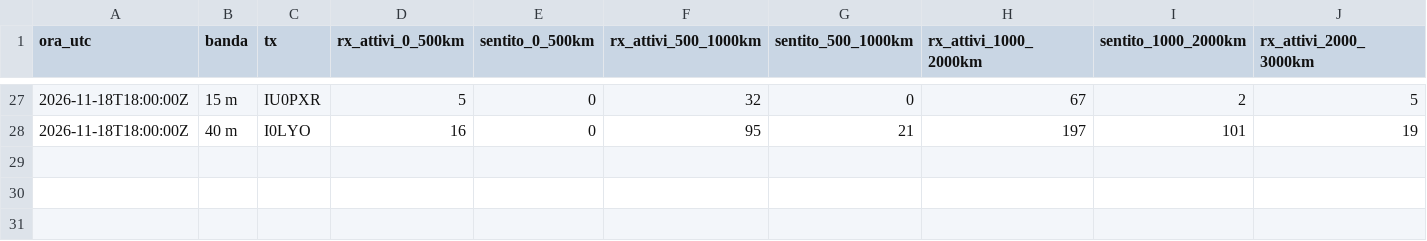
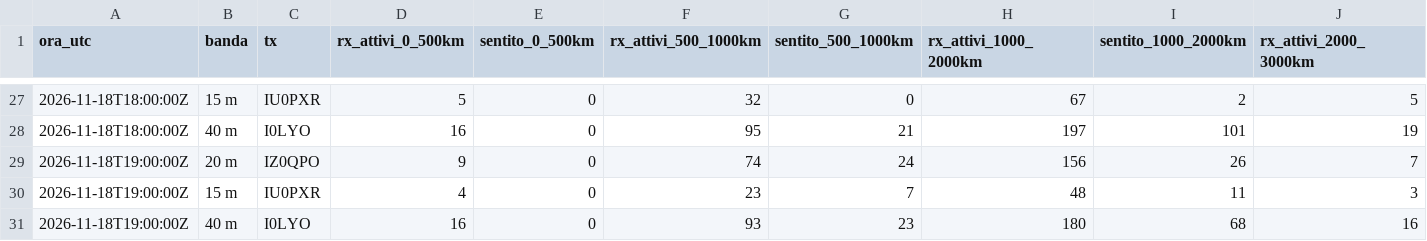
Before and after one commit to altolazio/propagazione_HF, a CSV file: 2026-11/rete_copertura.csv, drawn as a sheet; only a part is shown, gaps mark what is left out; rows hold the shown columns only; the diff names each change by its address in the sheet, - before the commit and + after, or states it on an @@ line.

```diff
--- a/2026-11/rete_copertura.csv
+++ b/2026-11/rete_copertura.csv
+row 29: 2026-11-18T19:00:00Z | 20 m | IZ0QPO | 9 | 0 | 74 | 24 | 156 | 26 | 7
+row 30: 2026-11-18T19:00:00Z | 15 m | IU0PXR | 4 | 0 | 23 | 7 | 48 | 11 | 3
+row 31: 2026-11-18T19:00:00Z | 40 m | I0LYO | 16 | 0 | 93 | 23 | 180 | 68 | 16
```
Also changed, not shown: 2026-11/bande.csv, 2026-11/cluster_spot.csv, 6 other files.
